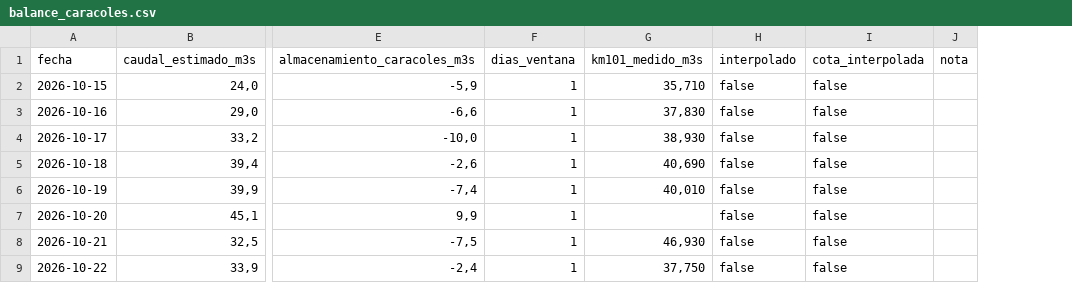
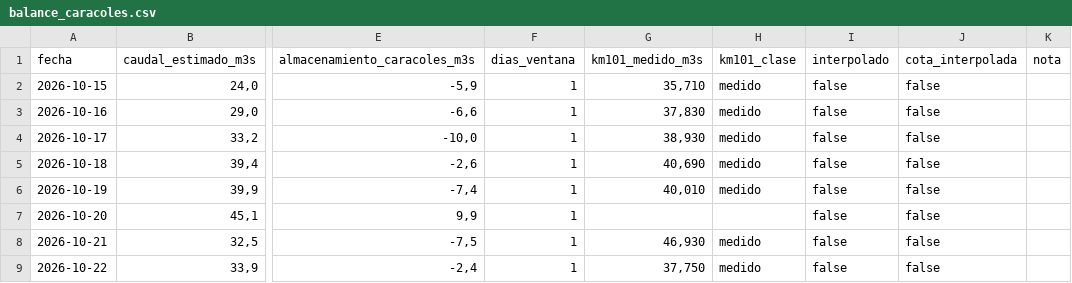
Before and after one commit to claudiomlarrea/plan-aura, a CSV file: hidrologia/balance_caracoles.csv, drawn as a sheet; only a part is shown, gaps mark what is left out; the diff names each change by its address in the sheet, - before the commit and + after, or states it on an @@ line.

```diff
--- a/hidrologia/balance_caracoles.csv
+++ b/hidrologia/balance_caracoles.csv
+column H (km101_clase), rows 2-9: medido | medido | medido | medido | medido |  | medido | medido
```
Also changed, not shown: 9 other files.
